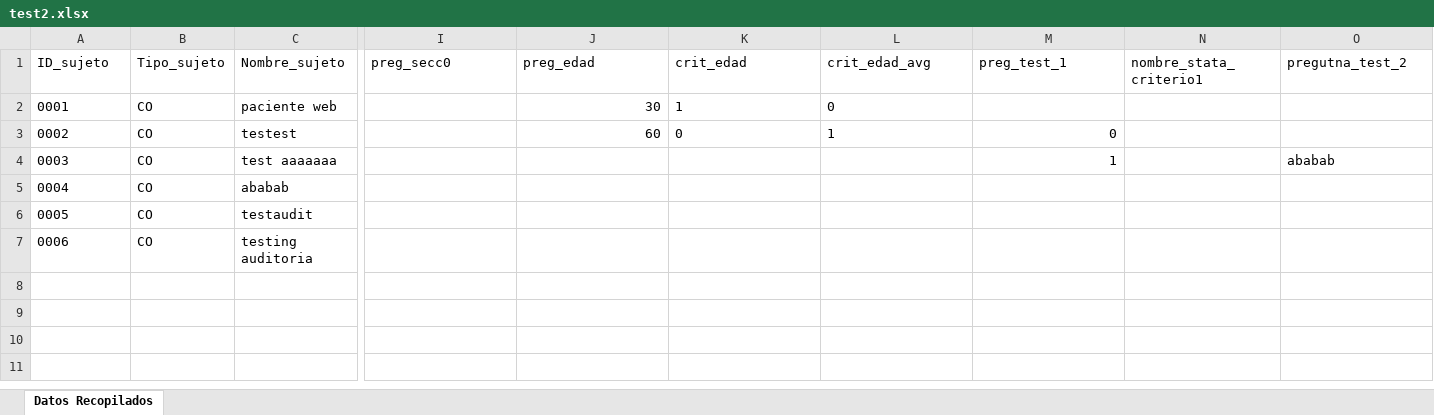
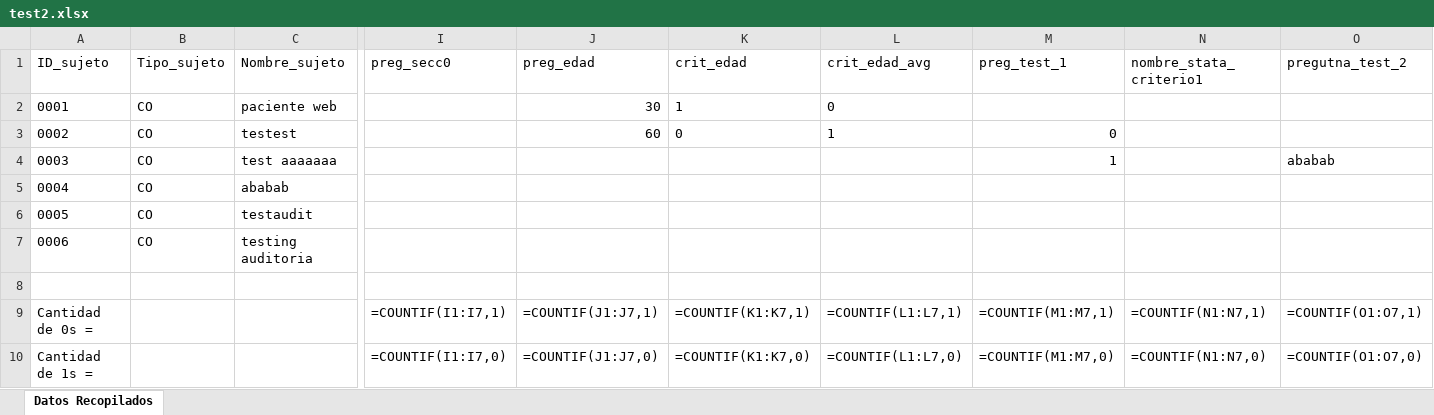
Before and after one commit to FValladares2/Proyecto_Semestral_IngSoft-CodeandCoffee, an Excel workbook: bdd/test2.xlsx, sheet Datos Recopilados, drawn as a sheet; only a part is shown, gaps mark what is left out; values as stored, in another font and other column widths than the file's, no borders; formulas without a stored value are shown as written; charts and pictures not drawn; rows hold the shown columns only; the diff names each change by its address in the sheet, - before the commit and + after, or states it on an @@ line.

Commit message:
feat: sumatoria de 0s y 1s en excel + algunos / eliminados para compatibilidad con docker

```diff
--- a/bdd/test2.xlsx (sheet Datos Recopilados)
+++ b/bdd/test2.xlsx (sheet Datos Recopilados)
+row 8: (empty)
+row 9: Cantidad de 0s = |  |  | =COUNTIF(I1:I7,1) | =COUNTIF(J1:J7,1) | =COUNTIF(K1:K7,1) | =COUNTIF(L1:L7,1) | =COUNTIF(M1:M7,1) | =COUNTIF(N1:N7,1) | =COUNTIF(O1:O7,1)
+row 10: Cantidad de 1s = |  |  | =COUNTIF(I1:I7,0) | =COUNTIF(J1:J7,0) | =COUNTIF(K1:K7,0) | =COUNTIF(L1:L7,0) | =COUNTIF(M1:M7,0) | =COUNTIF(N1:N7,0) | =COUNTIF(O1:O7,0)
```
Also changed, not shown: bdd/test.xlsx, 2 other files.
